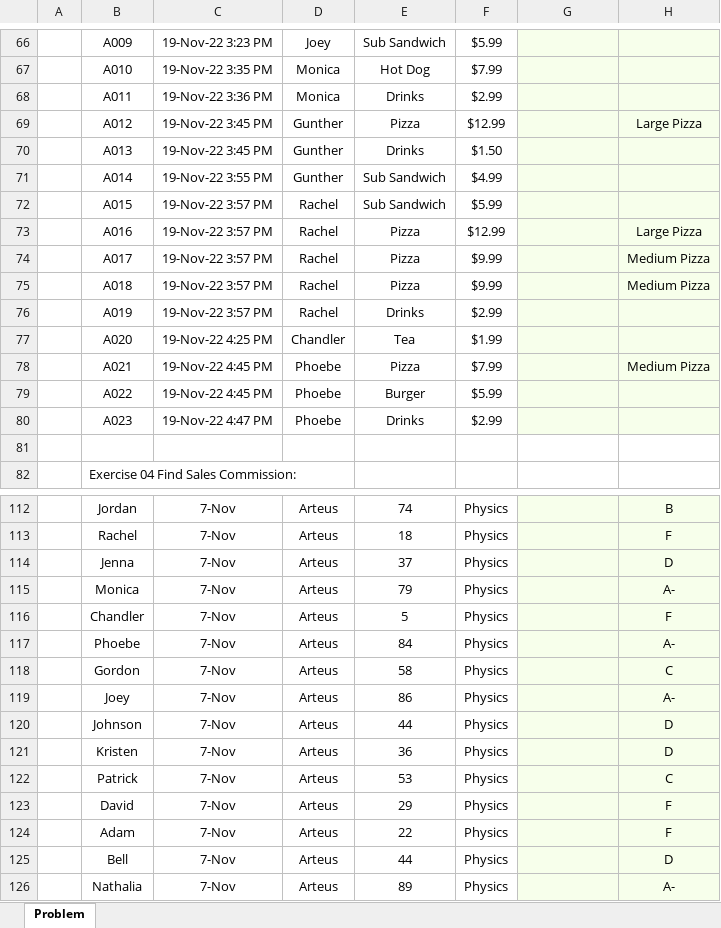
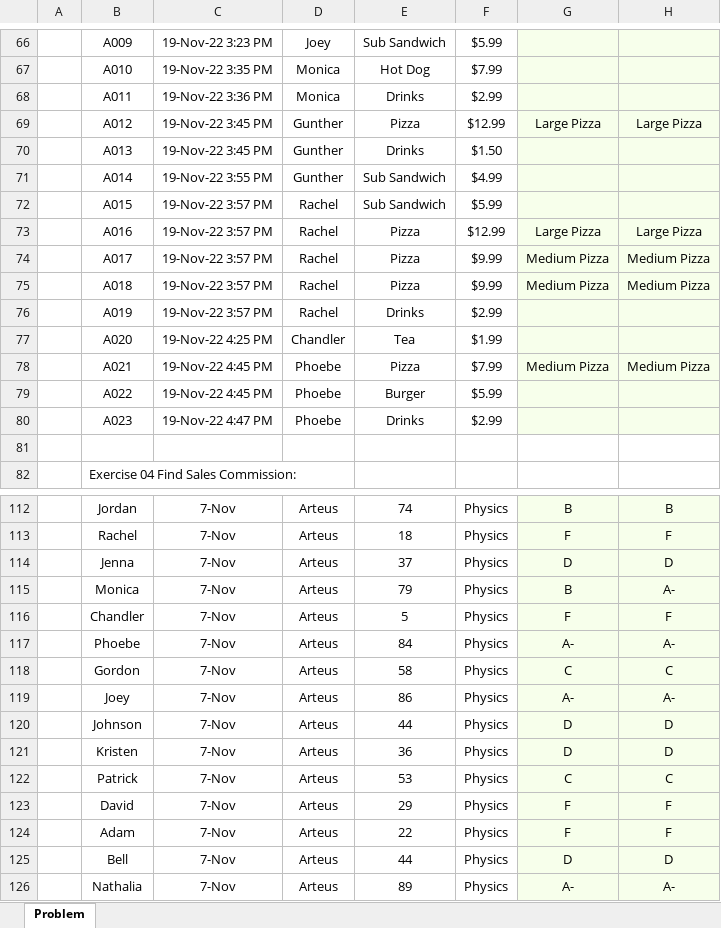
Before and after one commit to MychajloBear/python_course, an Excel workbook: Woche03/2026-10-14/[PRACTICE] WENN.xlsx, sheet Problem, drawn as a sheet; only a part is shown, gaps mark what is left out; values as stored, in another font and other column widths than the file's, no borders; charts and pictures not drawn; the diff covers the shown part only; the diff names each change by its address in the sheet, - before the commit and + after, or states it on an @@ line.

```diff
--- a/Woche03/2026-10-14/[PRACTICE] WENN.xlsx (sheet Problem)
+++ b/Woche03/2026-10-14/[PRACTICE] WENN.xlsx (sheet Problem)
-G69: (empty)
+G69: Large Pizza
-G73: (empty)
+G73: Large Pizza
-G74:G75: (empty)
+G74:G75: Medium Pizza
-G78: (empty)
+G78: Medium Pizza
-G112: (empty)
+G112: B
-G113: (empty)
+G113: F
-G114: (empty)
+G114: D
-G115: (empty)
+G115: B
-G116: (empty)
+G116: F
-G117: (empty)
+G117: A-
-G118: (empty)
+G118: C
-G119: (empty)
+G119: A-
-G120:G121: (empty)
+G120:G121: D
-G122: (empty)
+G122: C
-G123:G124: (empty)
+G123:G124: F
-G125: (empty)
+G125: D
-G126: (empty)
+G126: A-
```
Also changed, not shown: 51 edited cells elsewhere in this sheet, formulas that keep their value, Woche03/2026-10-14/[PRACTICE] SUMMEWENN.xlsx, 28 other files.
